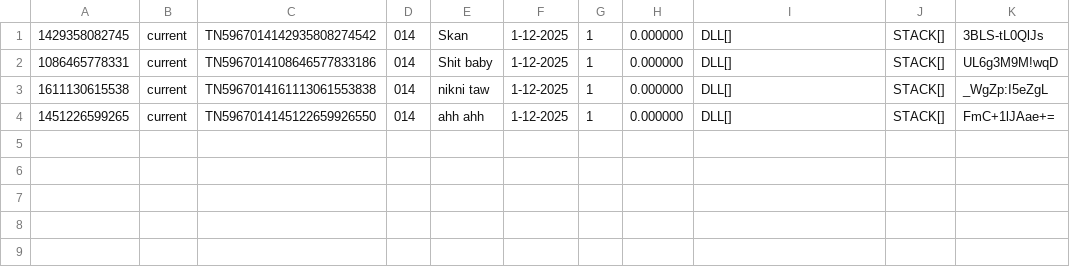
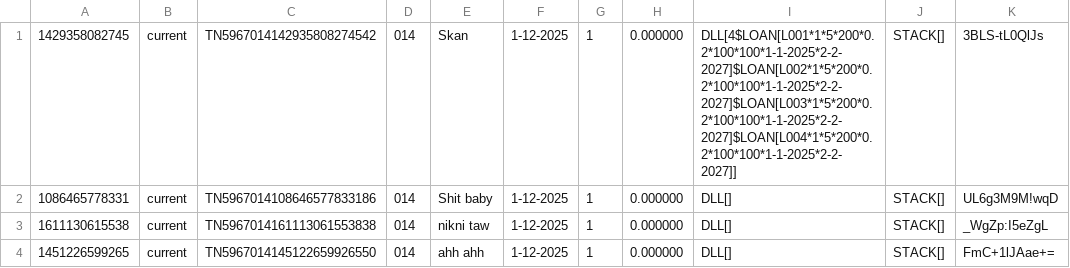
Before and after one commit to JavaSkan/Banking-System, a CSV file: assets/Customers.csv, drawn as a sheet.

```diff
--- a/assets/Customers.csv
+++ b/assets/Customers.csv
@@ -1,2 +1,2 @@
-1429358082745,current,TN5967014142935808274542,014,Skan,1-12-2025,1,0.000000,DLL[],STACK[],3BLS-tL0QlJs,
+1429358082745,current,TN5967014142935808274542,014,Skan,1-12-2025,1,0.000000,DLL[4$LOAN[L001*1*5*200*0.2*100*100*1-1-2025*2-2-2027]$LOAN[L002*1*5*200*0.2*100*100*1-1-2025*2-2-2027]$LOAN[L003*1*5*200*0.2*100*100*1-1-2025*2-2-2027]$LOAN[L004*1*5*200*0.2*100*100*1-1-2025*2-2-2027]],STACK[],3BLS-tL0QlJs,
 1086465778331,current,TN5967014108646577833186,014,Shit baby,1-12-2025,1,0.000000,DLL[],STACK[],UL6g3M9M!wqD,
```
Also changed, not shown: 6 other files.
